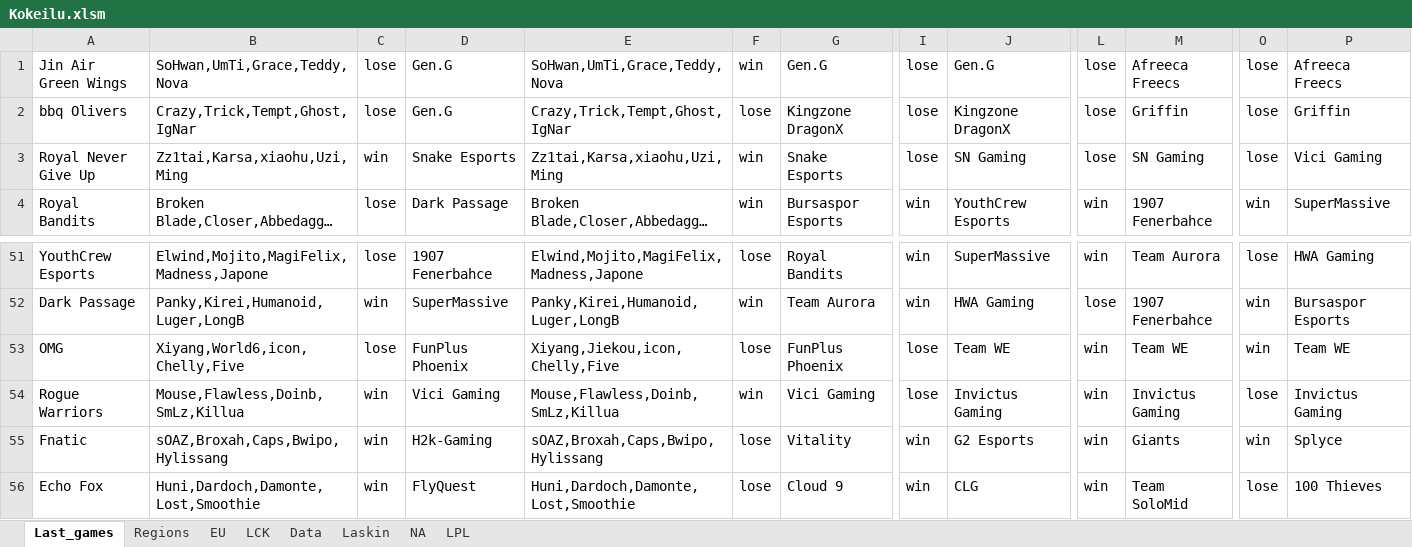
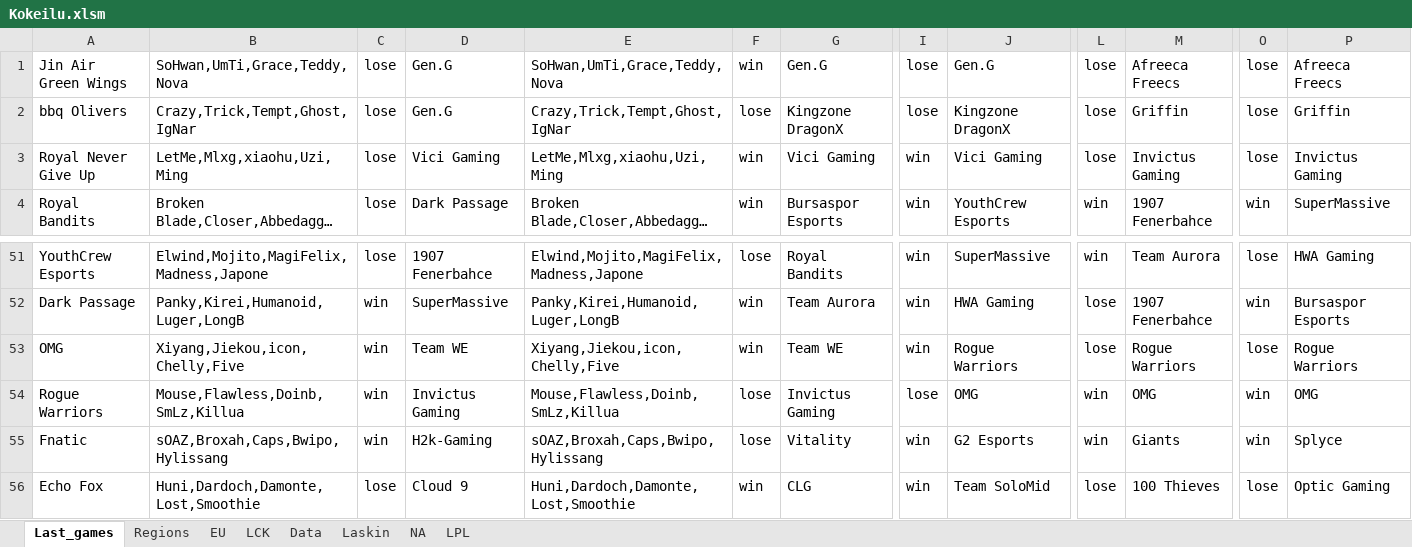
Before and after one commit to Ledareg/e-sports, an Excel workbook: Kokeilu.xlsm, sheet Last_games, drawn as a sheet; only a part is shown, gaps mark what is left out; long unchanged cells end in …; values as stored, in another font and other column widths than the file's, no borders; the diff covers the shown part only; the diff names each change by its address in the sheet, - before the commit and + after, or states it on an @@ line.

```diff
--- a/Kokeilu.xlsm (sheet Last_games)
+++ b/Kokeilu.xlsm (sheet Last_games)
-B3: Zz1tai,Karsa,xiaohu,Uzi,Ming
+B3: LetMe,Mlxg,xiaohu,Uzi,Ming
-C3: win
+C3: lose
-D3: Snake Esports
+D3: Vici Gaming
-E3: Zz1tai,Karsa,xiaohu,Uzi,Ming
+E3: LetMe,Mlxg,xiaohu,Uzi,Ming
-G3: Snake Esports
+G3: Vici Gaming
-I3: lose
+I3: win
-J3: SN Gaming
+J3: Vici Gaming
-M3: SN Gaming
+M3: Invictus Gaming
-P3: Vici Gaming
+P3: Invictus Gaming
-B53: Xiyang,World6,icon,Chelly,Five
+B53: Xiyang,Jiekou,icon,Chelly,Five
-C53: lose
+C53: win
-D53: FunPlus Phoenix
+D53: Team WE
-F53: lose
+F53: win
-G53: FunPlus Phoenix
+G53: Team WE
-I53: lose
+I53: win
-J53: Team WE
+J53: Rogue Warriors
-L53: win
+L53: lose
-M53: Team WE
+M53: Rogue Warriors
-O53: win
+O53: lose
-P53: Team WE
+P53: Rogue Warriors
-D54: Vici Gaming
+D54: Invictus Gaming
-F54: win
+F54: lose
-G54: Vici Gaming
+G54: Invictus Gaming
-J54: Invictus Gaming
+J54: OMG
-M54: Invictus Gaming
+M54: OMG
-O54: lose
+O54: win
-P54: Invictus Gaming
+P54: OMG
-C56: win
+C56: lose
-D56: FlyQuest
+D56: Cloud 9
-F56: lose
+F56: win
-G56: Cloud 9
+G56: CLG
-J56: CLG
+J56: Team SoloMid
-L56: win
+L56: lose
-M56: Team SoloMid
+M56: 100 Thieves
-P56: 100 Thieves
+P56: Optic Gaming
```
Also changed, not shown: 150 edited cells elsewhere in this sheet, sheet Data, sheet Laskin, formulas that keep their value, 6 other files.
